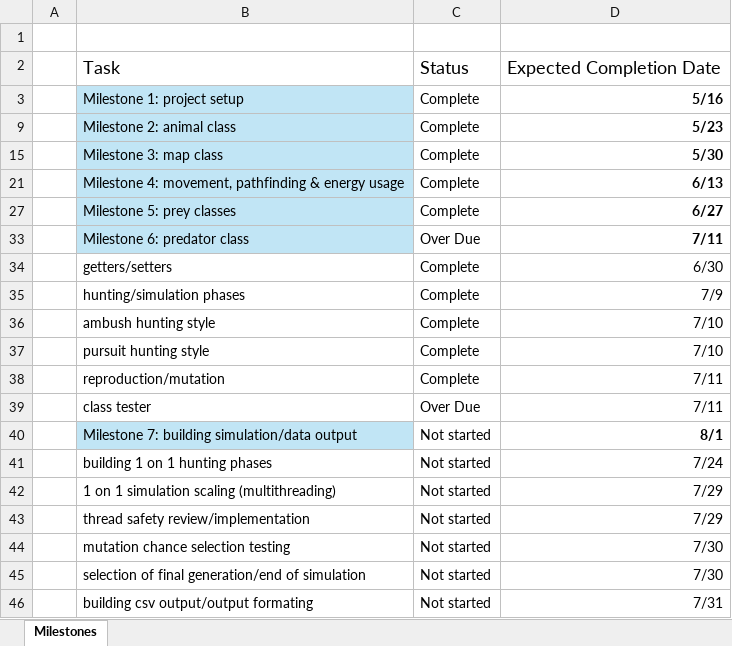
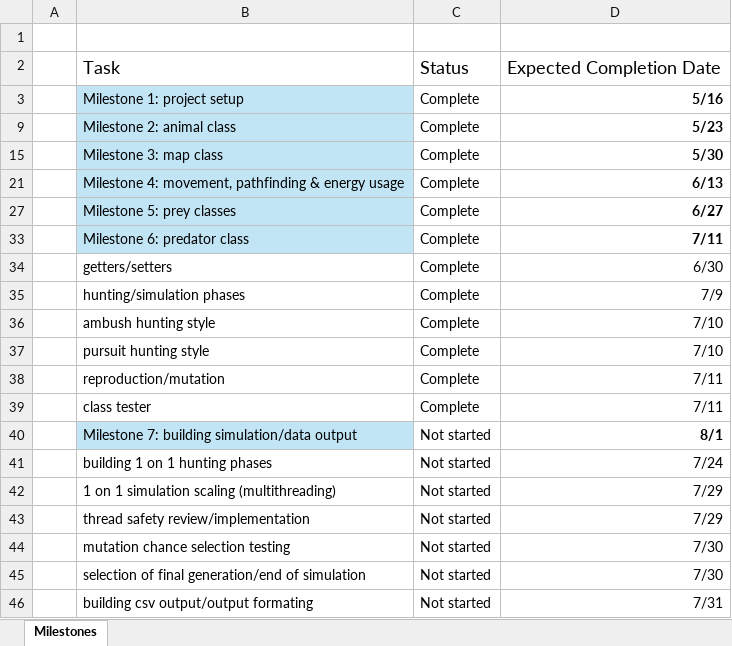
Before and after one commit to Bryce-Camuso/Simulation-of-Predatory-Evolution, an Excel workbook: documents/Milestones-for-thesis.xlsx, sheet Milestones, drawn as a sheet; only a part is shown; values as stored, in another font and other column widths than the file's, no borders; conditional formats not drawn; the diff names each change by its address in the sheet, - before the commit and + after, or states it on an @@ line.

Commit message:
update to milestone doc

```diff
--- a/documents/Milestones-for-thesis.xlsx (sheet Milestones)
+++ b/documents/Milestones-for-thesis.xlsx (sheet Milestones)
-C33: Over Due
+C33: Complete
-C39: Over Due
+C39: Complete
```
